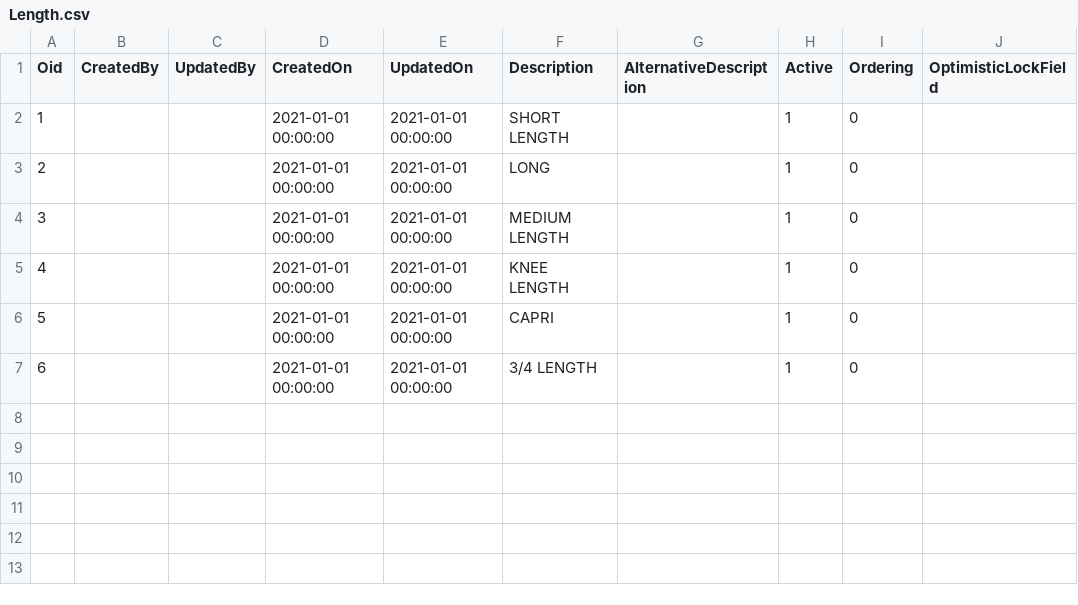
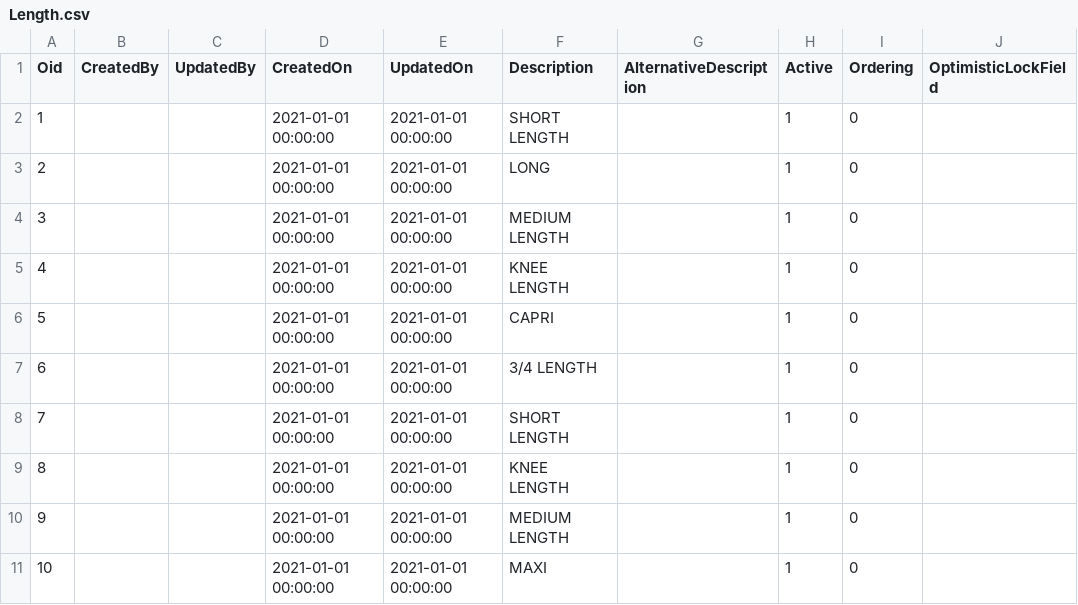
Before and after one commit to i-Dare/Science4Fashion_ref, a CSV file: resources/db_init/Length.csv, drawn as a sheet; the diff names each change by its address in the sheet, - before the commit and + after, or states it on an @@ line.

```diff
--- a/resources/db_init/Length.csv
+++ b/resources/db_init/Length.csv
+row 8: 7 |  |  | 2021-01-01 00:00:00 | 2021-01-01 00:00:00 | SHORT LENGTH |  | 1 | 0
+row 9: 8 |  |  | 2021-01-01 00:00:00 | 2021-01-01 00:00:00 | KNEE LENGTH |  | 1 | 0
+row 10: 9 |  |  | 2021-01-01 00:00:00 | 2021-01-01 00:00:00 | MEDIUM LENGTH |  | 1 | 0
+row 11: 10 |  |  | 2021-01-01 00:00:00 | 2021-01-01 00:00:00 | MAXI |  | 1 | 0
```
Also changed, not shown: resources/db_init/CollarDesign.csv, resources/db_init/Fit.csv, 22 other files.
